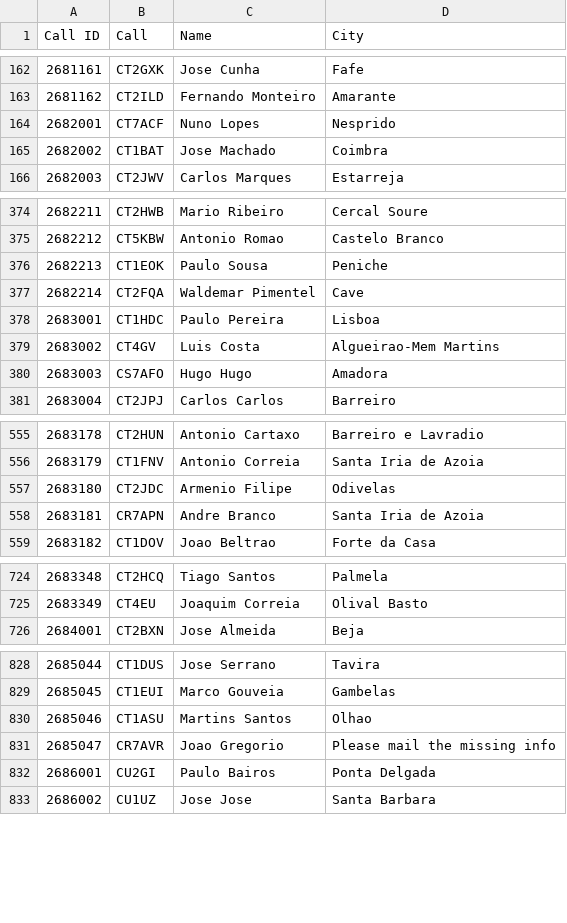
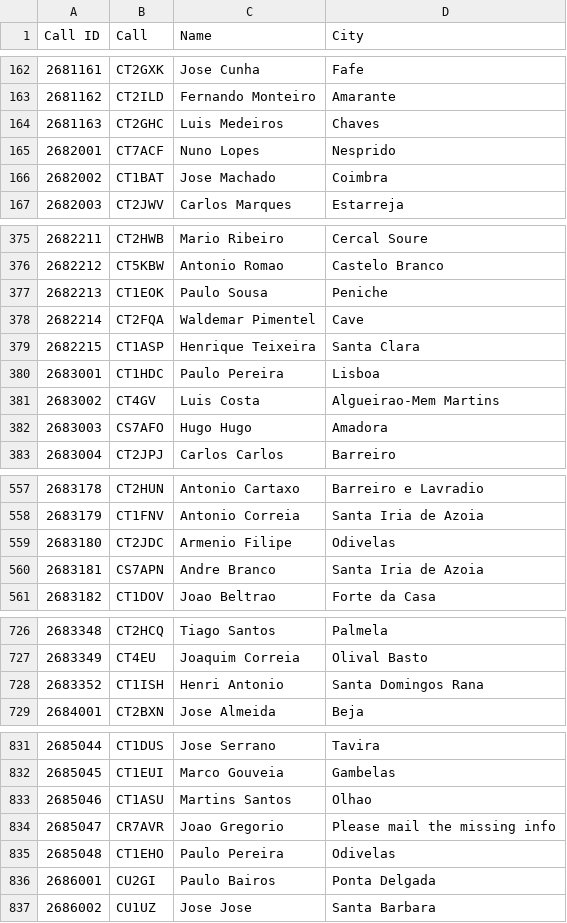
Before and after one commit to pjao/md380tools-PT, a CSV file: contacts_268.csv, drawn as a sheet; only a part is shown, gaps mark what is left out.

```diff
--- a/contacts_268.csv
+++ b/contacts_268.csv
@@ -163,2 +163,3 @@ Call ID	Call	Name	City
 2681162	CT2ILD	Fernando Monteiro	Amarante
+2681163	CT2GHC	Luis Medeiros	Chaves
 2682001	CT7ACF	Nuno Lopes	Nesprido
@@ -377,2 +378,3 @@ Call ID	Call	Name	City
 2682214	CT2FQA	Waldemar Pimentel	Cave
+2682215	CT1ASP	Henrique Teixeira	Santa Clara
 2683001	CT1HDC	Paulo Pereira	Lisboa
@@ -557,3 +559,3 @@ Call ID	Call	Name	City
 2683180	CT2JDC	Armenio Filipe	Odivelas
-2683181	CR7APN	Andre Branco	Santa Iria de Azoia
+2683181	CS7APN	Andre Branco	Santa Iria de Azoia
 2683182	CT1DOV	Joao Beltrao	Forte da Casa
@@ -725,2 +727,3 @@ Call ID	Call	Name	City
 2683349	CT4EU	Joaquim Correia	Olival Basto
+2683352	CT1ISH	Henri Antonio	Santa Domingos Rana
 2684001	CT2BXN	Jose Almeida	Beja
@@ -831,2 +834,3 @@ Call ID	Call	Name	City
 2685047	CR7AVR	Joao Gregorio	Please mail the missing info
+2685048	CT1EHO	Paulo Pereira	Odivelas
 2686001	CU2GI	Paulo Bairos	Ponta Delgada
```
Also changed, not shown: 1 other file.
